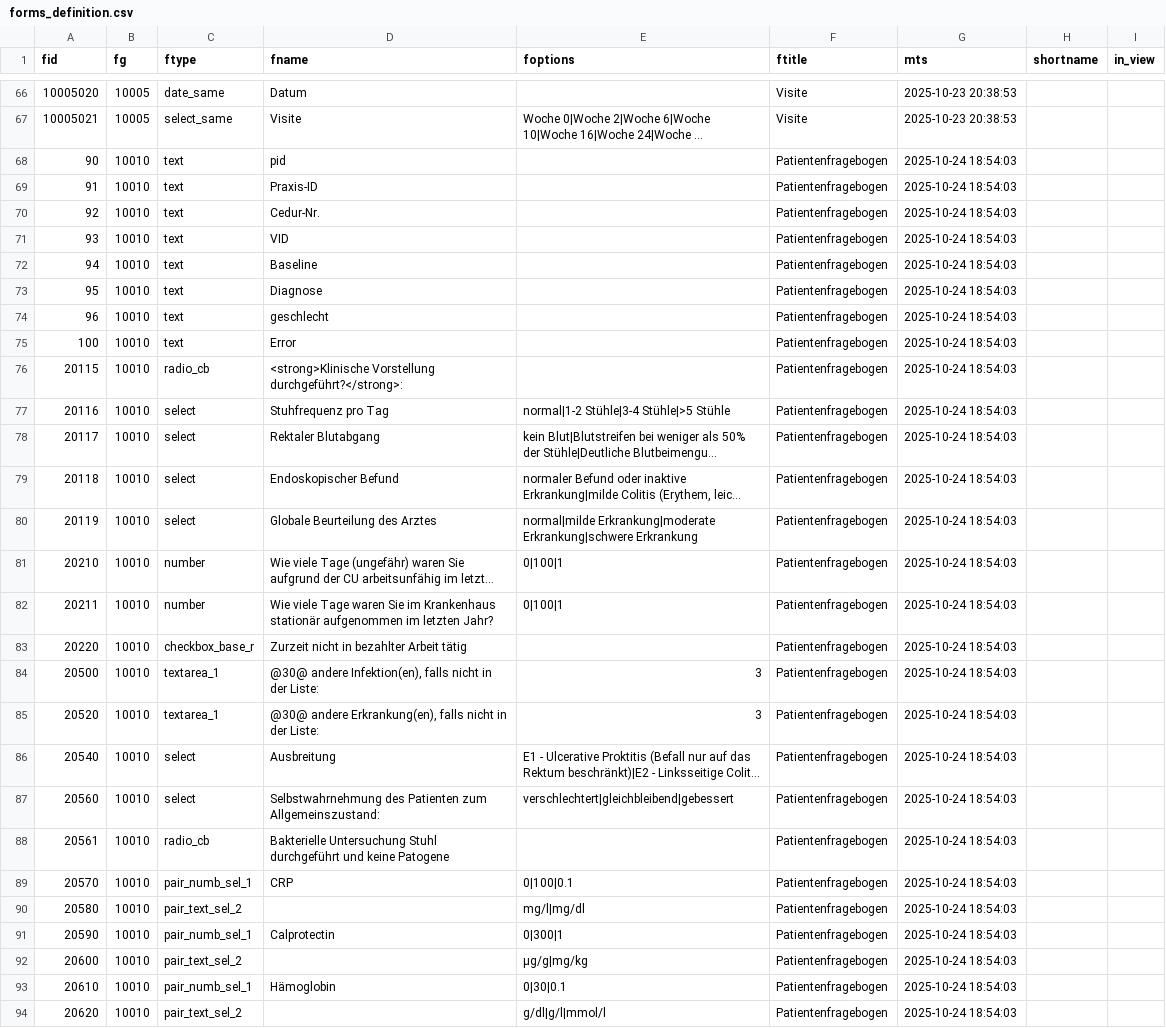
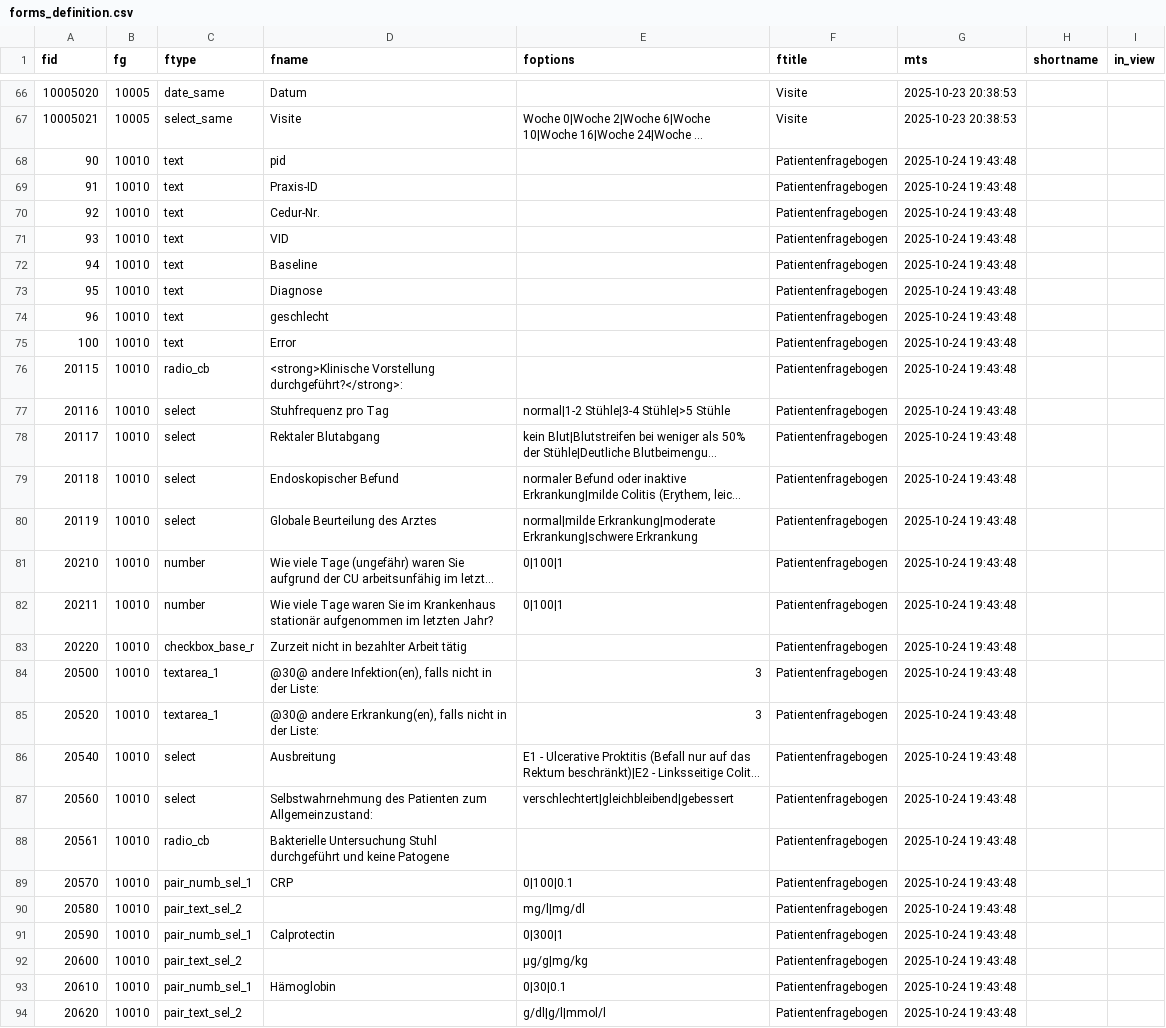
Before and after one commit to GithubAurelius/appendectomie, a CSV file: forms_def/forms_definition.csv, drawn as a sheet; only a part is shown, gaps mark what is left out; long unchanged cells end in …; the diff covers the shown part only; the diff names each change by its address in the sheet, - before the commit and + after, or states it on an @@ line.

```diff
--- a/forms_def/forms_definition.csv
+++ b/forms_def/forms_definition.csv
-G68:G94 (mts): 2025-10-24 18:54:03
+G68:G94 (mts): 2025-10-24 19:43:48
-D87 (fname): …Patienten zum Allgemeinszustand:
+D87 (fname): …Patienten zum Allgemeinzustand:
```
Also changed, not shown: 53 edited cells elsewhere in this file, forms_def/Patientenfragebogen.csv, 2 other files.
